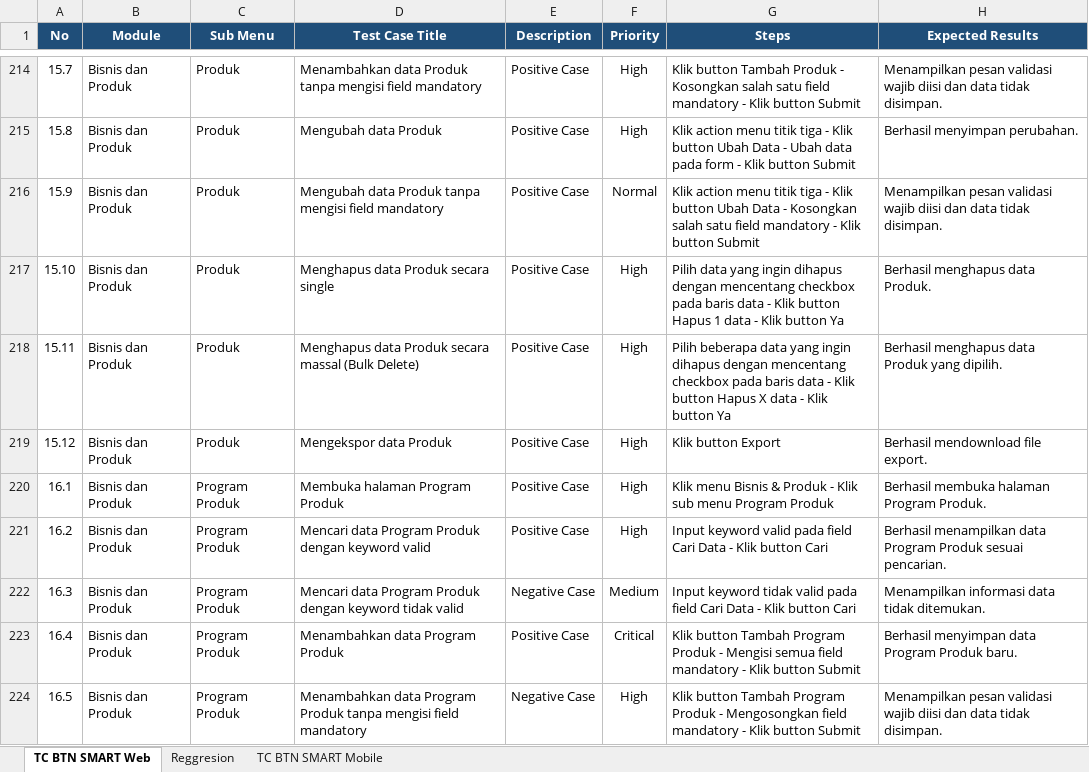
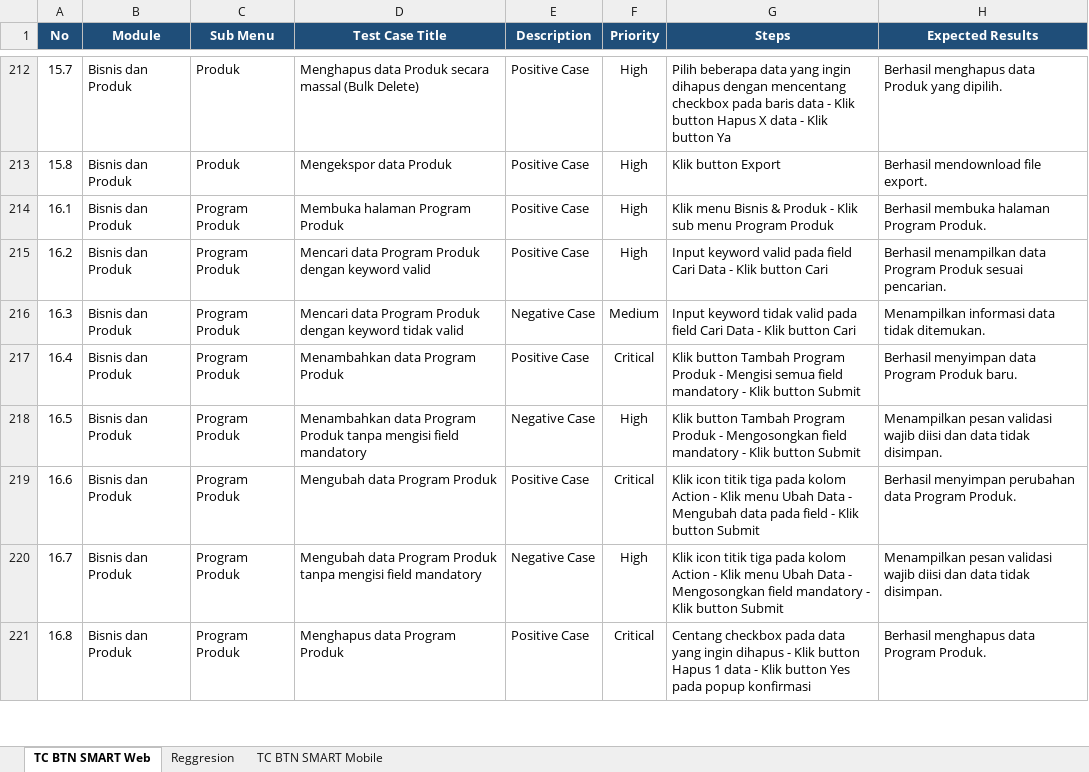
Before and after one commit to muhammaddanihaikal/btn-smart-refactor, an Excel workbook: SIT/Test Case.xlsx, sheet TC BTN SMART Web, drawn as a sheet; only a part is shown, gaps mark what is left out; the shorter side is filled out with more unchanged rows; values as stored, in another font and other column widths than the file's, no borders; removed rows and columns are numbered as before the commit, all else as after; the diff covers the shown part only; the diff names each change by its address in the sheet, - before the commit and + after, or states it on an @@ line.

```diff
--- a/SIT/Test Case.xlsx (sheet TC BTN SMART Web)
+++ b/SIT/Test Case.xlsx (sheet TC BTN SMART Web)
-D212 (Test Case Title): Menambahkan data Produk tanpa mengisi field mandatory
+D212 (Test Case Title): Menghapus data Produk secara massal (Bulk Delete)
-G212 (Steps): Klik button Tambah Produk - Kosongkan salah satu field mandatory - Klik button Submit
+G212 (Steps): Pilih beberapa data yang ingin dihapus dengan mencentang checkbox pada baris data - Klik button Hapus X data - Klik button Ya
-H212 (Expected Results): Menampilkan pesan validasi wajib diisi dan data tidak disimpan.
+H212 (Expected Results): Berhasil menghapus data Produk yang dipilih.
-D213 (Test Case Title): Mengubah data Produk
+D213 (Test Case Title): Mengekspor data Produk
-G213 (Steps): Klik action menu titik tiga - Klik button Ubah Data - Ubah data pada form - Klik button Submit
+G213 (Steps): Klik button Export
-H213 (Expected Results): Berhasil menyimpan perubahan.
+H213 (Expected Results): Berhasil mendownload file export.
-row 216: 15.9 | Bisnis dan Produk | Produk | Mengubah data Produk tanpa mengisi field mandatory | Positive Case | Normal | Klik action menu titik tiga - Klik button Ubah Data - Kosongkan salah satu field mandatory - Klik button Submit | Menampilkan pesan validasi wajib diisi dan data tidak disimpan.
-row 217: 15.10 | Bisnis dan Produk | Produk | Menghapus data Produk secara single | Positive Case | High | Pilih data yang ingin dihapus dengan mencentang checkbox pada baris data - Klik button Hapus 1 data - Klik button Ya | Berhasil menghapus data Produk.
-row 218: 15.11 | Bisnis dan Produk | Produk | Menghapus data Produk secara massal (Bulk Delete) | Positive Case | High | Pilih beberapa data yang ingin dihapus dengan mencentang checkbox pada baris data - Klik button Hapus X data - Klik button Ya | Berhasil menghapus data Produk yang dipilih.
-row 219: 15.12 | Bisnis dan Produk | Produk | Mengekspor data Produk | Positive Case | High | Klik button Export | Berhasil mendownload file export.
```
Also changed, not shown: 1 added row, 3 removed rows and 30 edited cells elsewhere in this sheet, Test Script/Test Script BTN Smart Refactor.xlsx, 40 other files.
